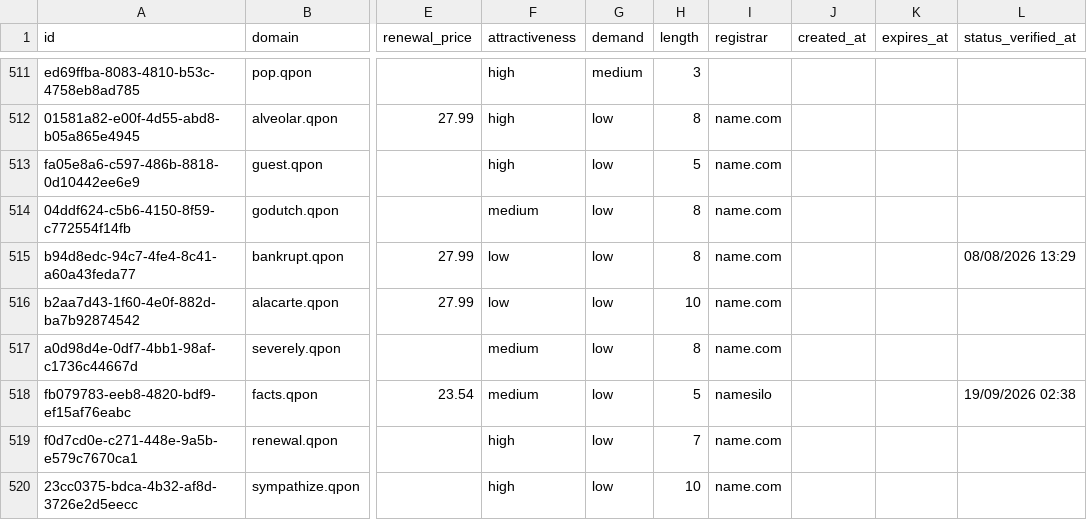
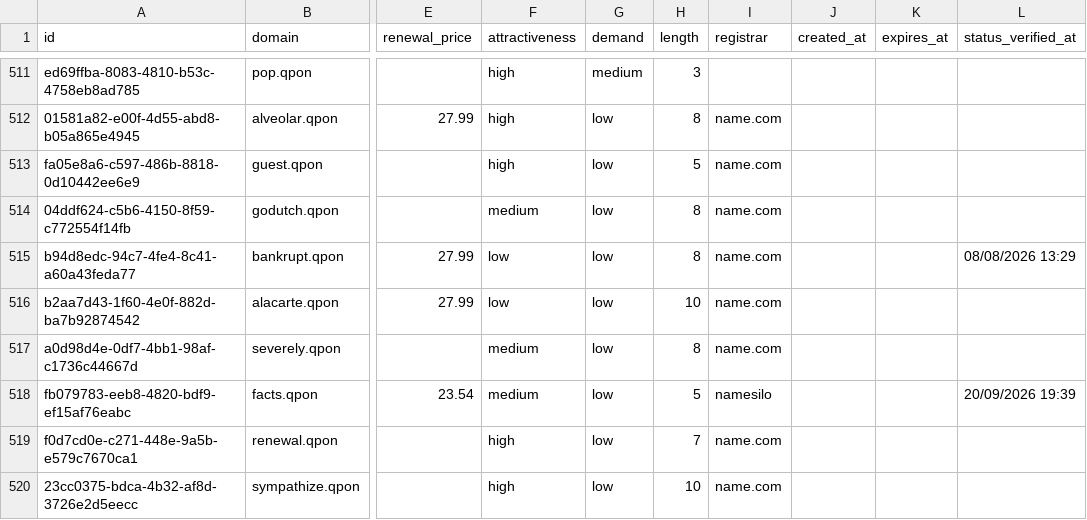
Before and after one commit to UniqueDomains/qpon-oneword-domains, a CSV file: qpon.csv, drawn as a sheet; only a part is shown, gaps mark what is left out; the diff names each change by its address in the sheet, - before the commit and + after, or states it on an @@ line.

Commit message:
Domains update

```diff
--- a/qpon.csv
+++ b/qpon.csv
-L518 (status_verified_at): 19/09/2026 02:38
+L518 (status_verified_at): 20/09/2026 19:39
```
Also changed, not shown: 4 other files.
